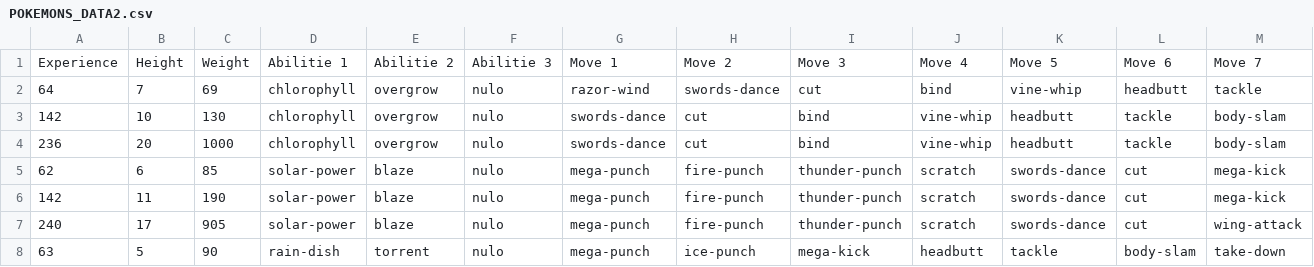
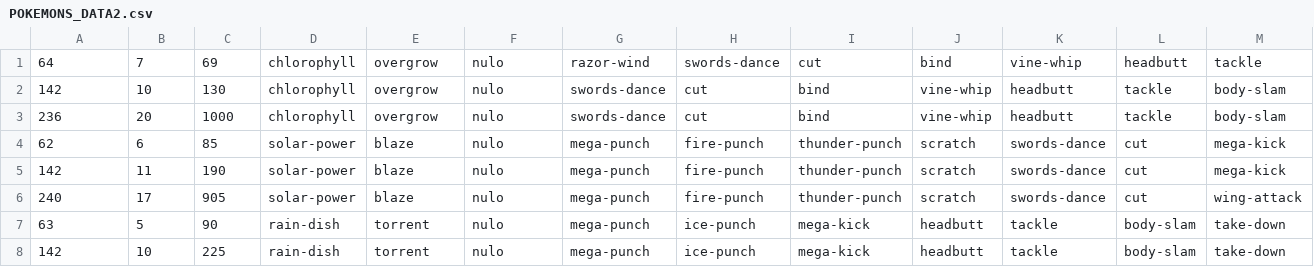
Before and after one commit to lucasqmc/Pokedex-, a CSV file: PokedexMaster/src/data/POKEMONS_DATA2.csv, drawn as a sheet; only a part is shown; the shorter side is filled out with more unchanged rows.

Commit message:
Read csv data 2

```diff
--- a/PokedexMaster/src/data/POKEMONS_DATA2.csv
+++ b/PokedexMaster/src/data/POKEMONS_DATA2.csv
@@ -1,2 +1 @@
-Experience,Height,Weight,Abilitie 1,Abilitie 2,Abilitie 3,Move 1,Move 2,Move 3,Move 4,Move 5,Move 6,Move 7
 64,7,69,chlorophyll,overgrow,nulo,razor-wind,swords-dance,cut,bind,vine-whip,headbutt,tackle
```
Also changed, not shown: 3 other files.
